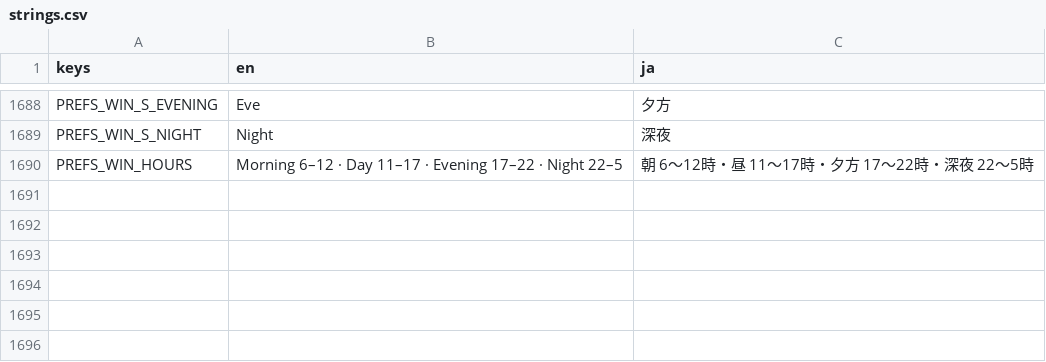
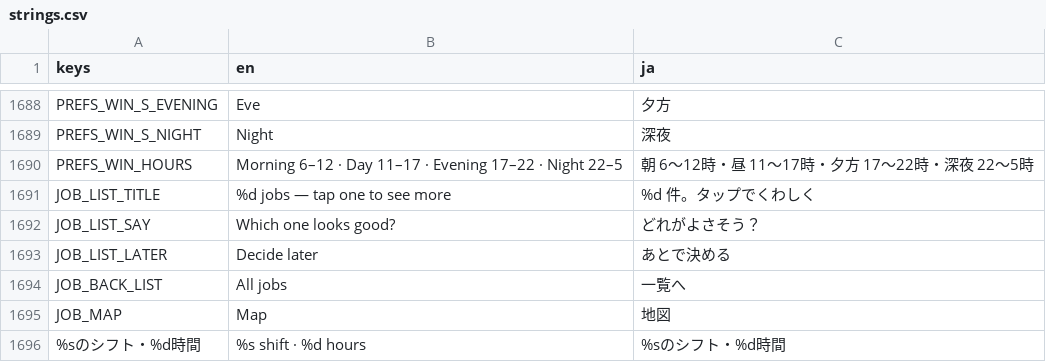
Before and after one commit to FallseF/paw-time, a CSV file: i18n/strings.csv, drawn as a sheet; only a part is shown, gaps mark what is left out.

```diff
--- a/i18n/strings.csv
+++ b/i18n/strings.csv
@@ -1738 +1738,7 @@ PREFS_WIN_S_NIGHT,Night,深夜
 PREFS_WIN_HOURS,Morning 6–12 · Day 11–17 · Evening 17–22 · Night 22–5,朝 6〜12時・昼 11〜17時・夕方 17〜22時・深夜 22〜5時
+JOB_LIST_TITLE,%d jobs — tap one to see more,%d 件。タップでくわしく
+JOB_LIST_SAY,Which one looks good?,どれがよさそう？
+JOB_LIST_LATER,Decide later,あとで決める
+JOB_BACK_LIST,All jobs,一覧へ
+JOB_MAP,Map,地図
+%sのシフト・%d時間,%s shift · %d hours,%sのシフト・%d時間
```
Also changed, not shown: 11 other files.
